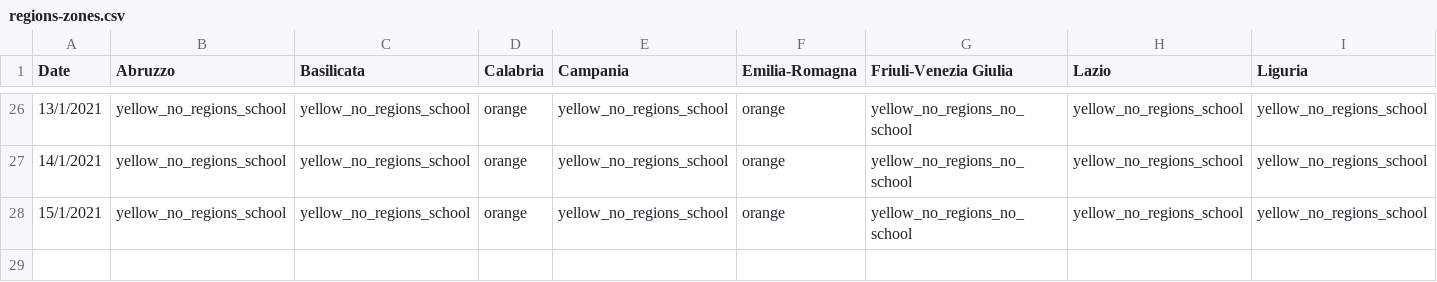
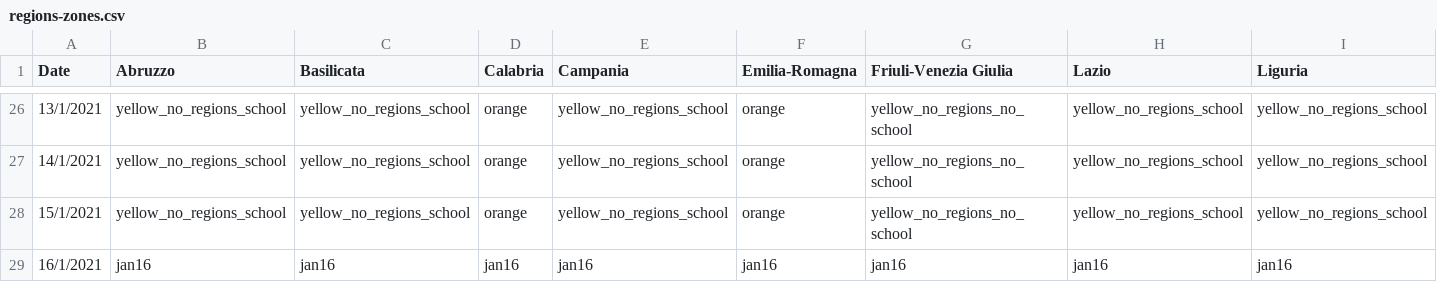
Before and after one commit to mmolinari/oggiposso, a CSV file: src/data/regions-zones.csv, drawn as a sheet; only a part is shown, gaps mark what is left out; rows hold the shown columns only; the diff names each change by its address in the sheet, - before the commit and + after, or states it on an @@ line.

```diff
--- a/src/data/regions-zones.csv
+++ b/src/data/regions-zones.csv
+row 29: 16/1/2021 | jan16 | jan16 | jan16 | jan16 | jan16 | jan16 | jan16 | jan16
```
Also changed, not shown: 3 other files.
